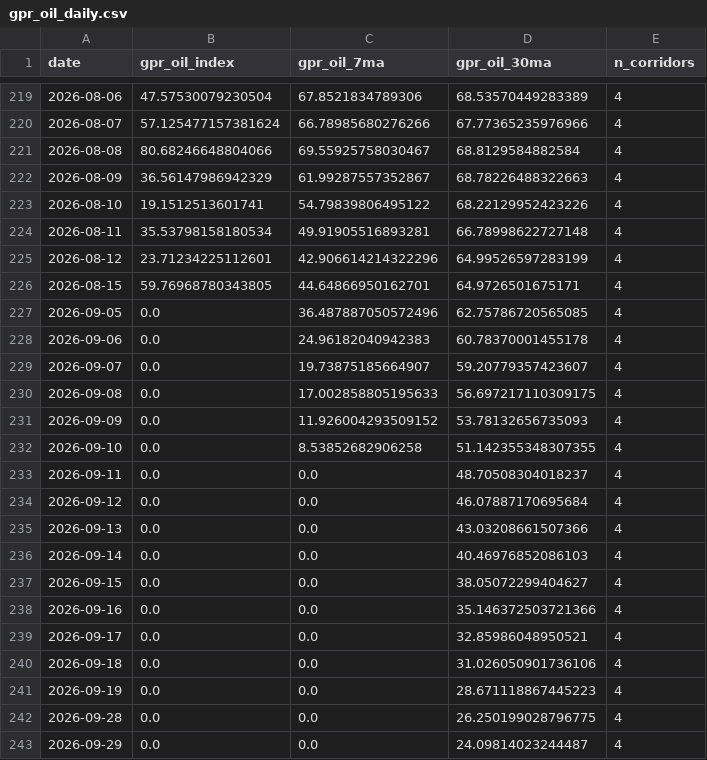
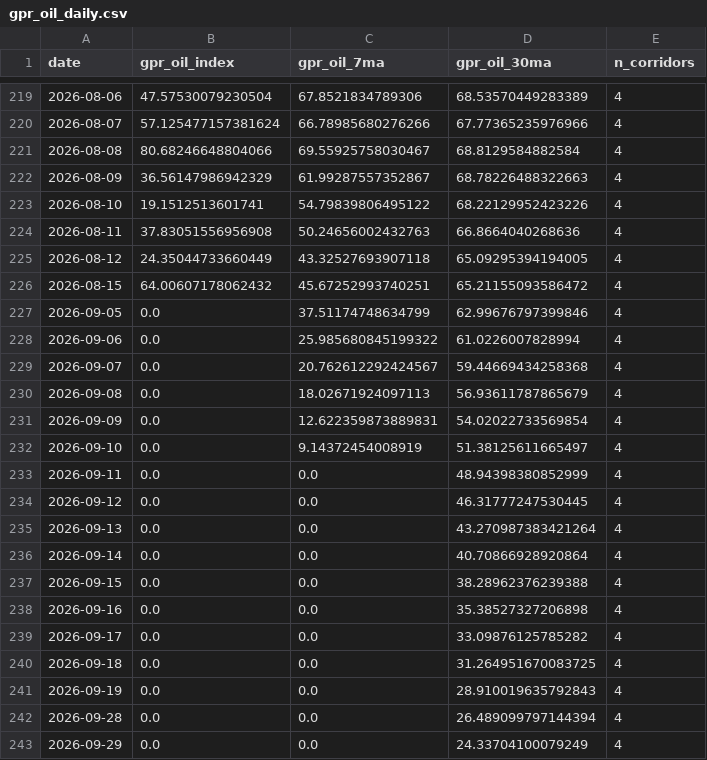
Before and after one commit to VanshGupta18/Forsyt, a CSV file: gpr_index/outputs/gpr_oil_daily.csv, drawn as a sheet; only a part is shown, gaps mark what is left out; the diff covers the shown part only.

```diff
--- a/gpr_index/outputs/gpr_oil_daily.csv
+++ b/gpr_index/outputs/gpr_oil_daily.csv
@@ -223,21 +223,21 @@ date,gpr_oil_index,gpr_oil_7ma,gpr_oil_30ma,n_corridors
 2026-08-10,19.1512513601741,54.79839806495122,68.22129952423226,4
-2026-08-11,35.53798158180534,49.91905516893281,66.78998622727148,4
-2026-08-12,23.71234225112601,42.906614214322296,64.99526597283199,4
-2026-08-15,59.76968780343805,44.64866950162701,64.9726501675171,4
-2026-09-05,0.0,36.487887050572496,62.75786720565085,4
-2026-09-06,0.0,24.96182040942383,60.78370001455178,4
-2026-09-07,0.0,19.73875185664907,59.20779357423607,4
-2026-09-08,0.0,17.002858805195633,56.697217110309175,4
-2026-09-09,0.0,11.926004293509152,53.78132656735093,4
-2026-09-10,0.0,8.53852682906258,51.142355348307355,4
-2026-09-11,0.0,0.0,48.70508304018237,4
-2026-09-12,0.0,0.0,46.07887170695684,4
-2026-09-13,0.0,0.0,43.03208661507366,4
-2026-09-14,0.0,0.0,40.46976852086103,4
-2026-09-15,0.0,0.0,38.05072299404627,4
-2026-09-16,0.0,0.0,35.146372503721366,4
-2026-09-17,0.0,0.0,32.85986048950521,4
-2026-09-18,0.0,0.0,31.026050901736106,4
-2026-09-19,0.0,0.0,28.671118867445223,4
-2026-09-28,0.0,0.0,26.250199028796775,4
-2026-09-29,0.0,0.0,24.09814023244487,4
+2026-08-11,37.83051556956908,50.24656002432763,66.8664040268636,4
+2026-08-12,24.35044733660449,43.32527693907118,65.09295394194005,4
+2026-08-15,64.00607178062432,45.67252993740251,65.21155093586472,4
+2026-09-05,0.0,37.51174748634799,62.99676797399846,4
+2026-09-06,0.0,25.985680845199322,61.0226007828994,4
+2026-09-07,0.0,20.762612292424567,59.44669434258368,4
+2026-09-08,0.0,18.02671924097113,56.93611787865679,4
+2026-09-09,0.0,12.622359873889831,54.02022733569854,4
+2026-09-10,0.0,9.14372454008919,51.38125611665497,4
+2026-09-11,0.0,0.0,48.94398380852999,4
+2026-09-12,0.0,0.0,46.31777247530445,4
+2026-09-13,0.0,0.0,43.270987383421264,4
+2026-09-14,0.0,0.0,40.70866928920864,4
+2026-09-15,0.0,0.0,38.28962376239388,4
+2026-09-16,0.0,0.0,35.38527327206898,4
+2026-09-17,0.0,0.0,33.09876125785282,4
+2026-09-18,0.0,0.0,31.264951670083725,4
+2026-09-19,0.0,0.0,28.910019635792843,4
+2026-09-28,0.0,0.0,26.489099797144394,4
+2026-09-29,0.0,0.0,24.33704100079249,4
```
Also changed, not shown: 1 added row and 115 edited cells elsewhere in this file, gpr_index/outputs/gpr_corridor_daily.csv, gpr_index/outputs/gpr_country_level.csv, 6 other files.
